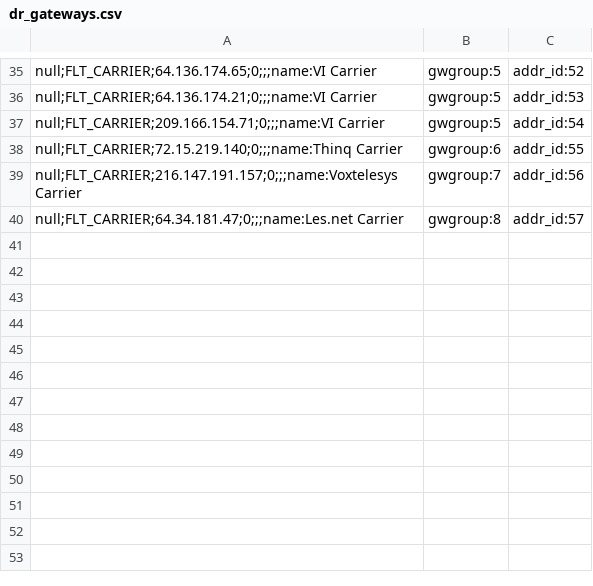
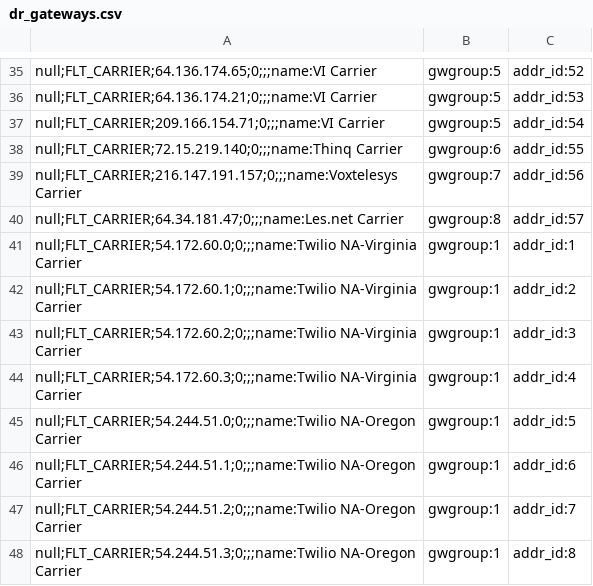
Before and after one commit to dOpensource/dsiprouter, a CSV file: kamailio/defaults/dr_gateways.csv, drawn as a sheet; only a part is shown, gaps mark what is left out.

```diff
--- a/kamailio/defaults/dr_gateways.csv
+++ b/kamailio/defaults/dr_gateways.csv
@@ -40 +40,9 @@ null;FLT_CARRIER;216.147.191.157;0;;;name:Voxtelesys Carrier,gwgroup:7,addr_id:5
 null;FLT_CARRIER;64.34.181.47;0;;;name:Les.net Carrier,gwgroup:8,addr_id:57
+null;FLT_CARRIER;54.172.60.0;0;;;name:Twilio NA-Virginia Carrier,gwgroup:1,addr_id:1
+null;FLT_CARRIER;54.172.60.1;0;;;name:Twilio NA-Virginia  Carrier,gwgroup:1,addr_id:2
+null;FLT_CARRIER;54.172.60.2;0;;;name:Twilio NA-Virginia Carrier,gwgroup:1,addr_id:3
+null;FLT_CARRIER;54.172.60.3;0;;;name:Twilio NA-Virginia Carrier,gwgroup:1,addr_id:4
+null;FLT_CARRIER;54.244.51.0;0;;;name:Twilio NA-Oregon Carrier,gwgroup:1,addr_id:5
+null;FLT_CARRIER;54.244.51.1;0;;;name:Twilio NA-Oregon  Carrier,gwgroup:1,addr_id:6
+null;FLT_CARRIER;54.244.51.2;0;;;name:Twilio NA-Oregon Carrier,gwgroup:1,addr_id:7
+null;FLT_CARRIER;54.244.51.3;0;;;name:Twilio NA-Oregon Carrier,gwgroup:1,addr_id:8
```
Also changed, not shown: kamailio/defaults/address.csv, kamailio/defaults/dr_gw_lists.csv.
